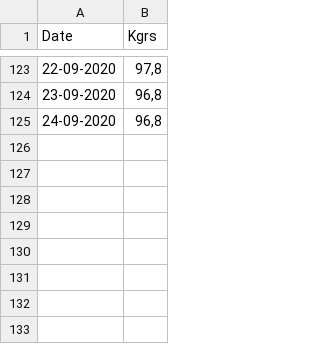
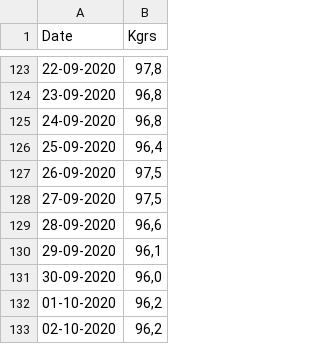
Before and after one commit to myapos/javascript_playground, a CSV file: data/weight_loss.csv, drawn as a sheet; only a part is shown, gaps mark what is left out.

Commit message:
added weekly metrics

```diff
--- a/data/weight_loss.csv
+++ b/data/weight_loss.csv
@@ -125 +125,9 @@ Date,Kgrs
 24-09-2020,"96,8"
+25-09-2020,"96,4"
+26-09-2020,"97,5"
+27-09-2020,"97,5"
+28-09-2020,"96,6"
+29-09-2020,"96,1"
+30-09-2020,"96,0"
+01-10-2020,"96,2"
+02-10-2020,"96,2"
```
